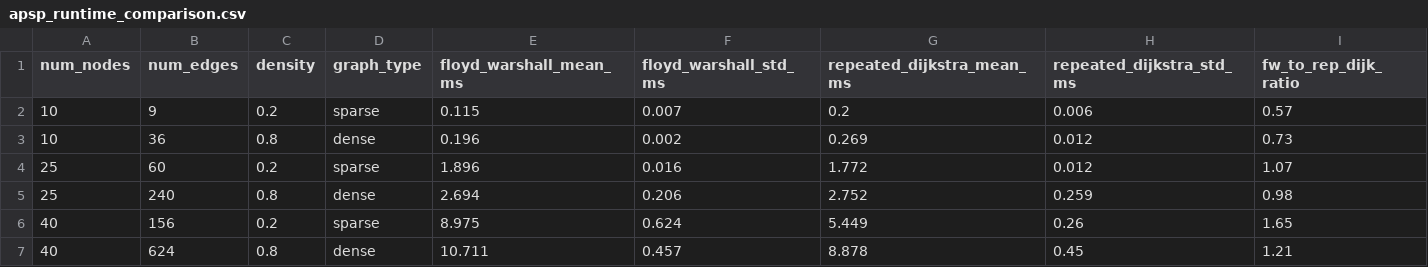
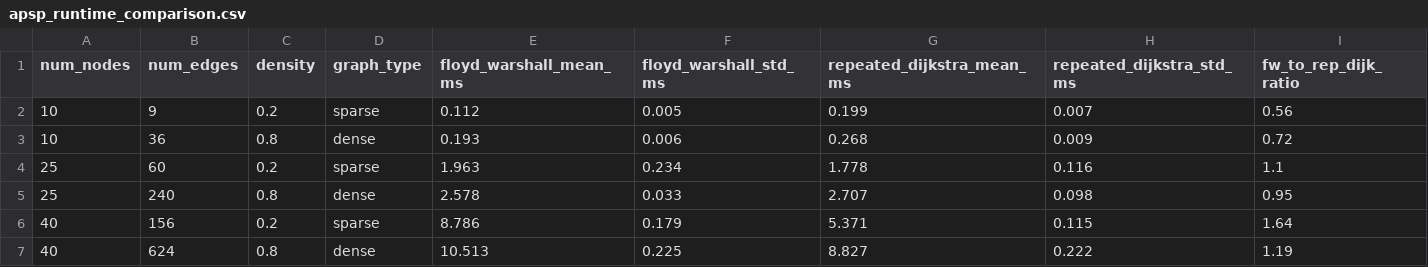
Before and after one commit to MohakGupta-24/cloud-task-placement, a CSV file: experiments/results/apsp_runtime_comparison.csv, drawn as a sheet; only a part is shown; the diff covers the shown part only.

Commit message:
Ensure deterministic placement across hash seeds, re-run experiments, and auto-generate report tables

```diff
--- a/experiments/results/apsp_runtime_comparison.csv
+++ b/experiments/results/apsp_runtime_comparison.csv
@@ -1,7 +1,7 @@
 num_nodes,num_edges,density,graph_type,floyd_warshall_mean_ms,floyd_warshall_std_ms,repeated_dijkstra_mean_ms,repeated_dijkstra_std_ms,fw_to_rep_dijk_ratio
-10,9,0.2,sparse,0.115,0.007,0.2,0.006,0.57
-10,36,0.8,dense,0.196,0.002,0.269,0.012,0.73
-25,60,0.2,sparse,1.896,0.016,1.772,0.012,1.07
-25,240,0.8,dense,2.694,0.206,2.752,0.259,0.98
-40,156,0.2,sparse,8.975,0.624,5.449,0.26,1.65
-40,624,0.8,dense,10.711,0.457,8.878,0.45,1.21
+10,9,0.2,sparse,0.112,0.005,0.199,0.007,0.56
+10,36,0.8,dense,0.193,0.006,0.268,0.009,0.72
+25,60,0.2,sparse,1.963,0.234,1.778,0.116,1.1
+25,240,0.8,dense,2.578,0.033,2.707,0.098,0.95
+40,156,0.2,sparse,8.786,0.179,5.371,0.115,1.64
+40,624,0.8,dense,10.513,0.225,8.827,0.222,1.19
```
Also changed, not shown: 20 edited cells elsewhere in this file, experiments/results/mst_runtime_comparison.csv, experiments/results/placement_capacity_sensitivity.csv, 15 other files.
